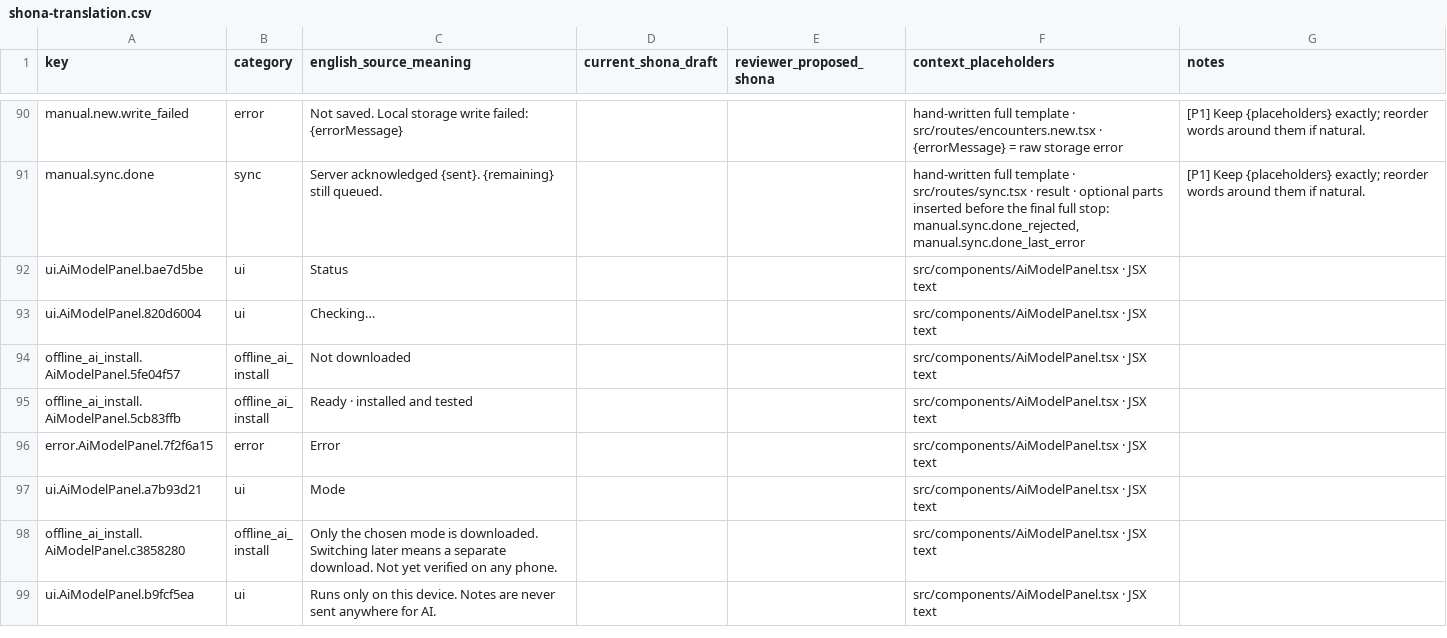
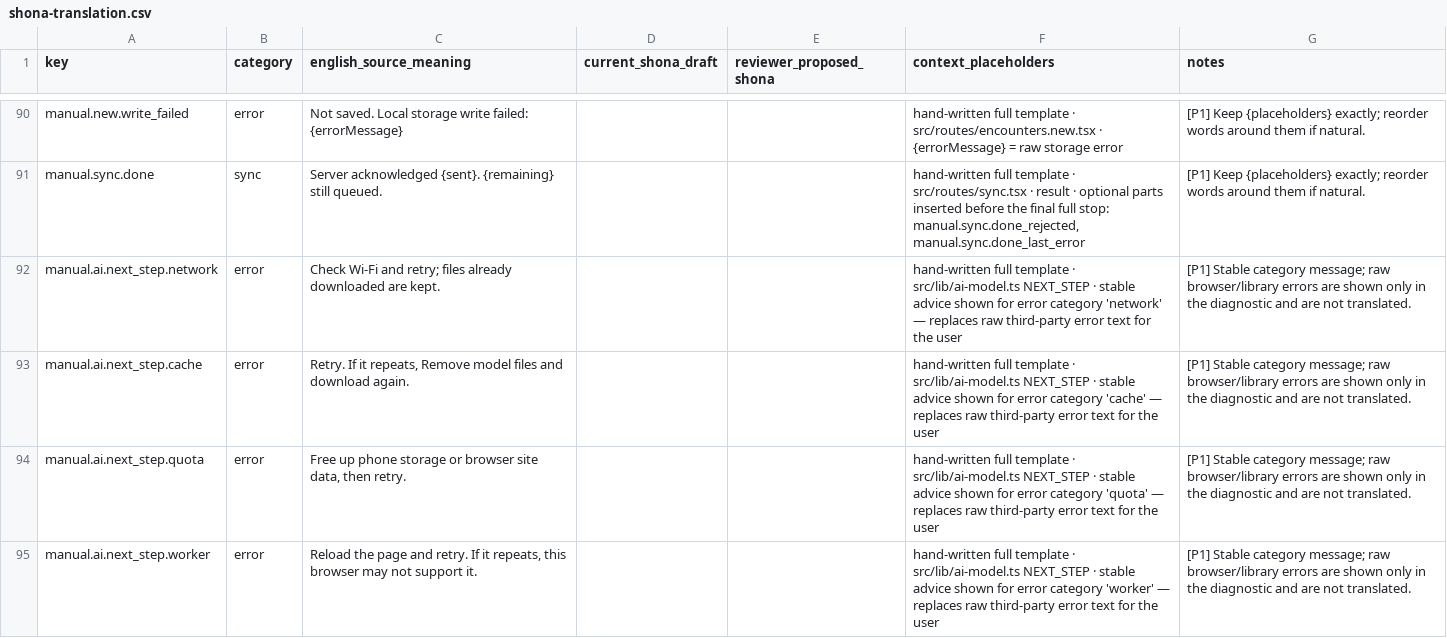
Before and after one commit to lindaksms-sys/hutano-field-companion, a CSV file: docs/shona-translation.csv, drawn as a sheet; only a part is shown, gaps mark what is left out; the shorter side is filled out with more unchanged rows; the diff covers the shown part only.

```diff
--- a/docs/shona-translation.csv
+++ b/docs/shona-translation.csv
@@ -91 +91,5 @@ manual.new.write_failed,error,Not saved. Local storage write failed: {errorMessa
 manual.sync.done,sync,Server acknowledged {sent}. {remaining} still queued.,,,"hand-written full template · src/routes/sync.tsx · result · optional parts inserted before the final full stop: manual.sync.done_rejected, manual.sync.done_last_error",[P1] Keep {placeholders} exactly; reorder words around them if natural.
+manual.ai.next_step.network,error,Check Wi-Fi and retry; files already downloaded are kept.,,,hand-written full template · src/lib/ai-model.ts NEXT_STEP · stable advice shown for error category 'network' — replaces raw third-party error text for the user,[P1] Stable category message; raw browser/library errors are shown only in the diagnostic and are not translated.
+manual.ai.next_step.cache,error,"Retry. If it repeats, Remove model files and download again.",,,hand-written full template · src/lib/ai-model.ts NEXT_STEP · stable advice shown for error category 'cache' — replaces raw third-party error text for the user,[P1] Stable category message; raw browser/library errors are shown only in the diagnostic and are not translated.
+manual.ai.next_step.quota,error,"Free up phone storage or browser site data, then retry.",,,hand-written full template · src/lib/ai-model.ts NEXT_STEP · stable advice shown for error category 'quota' — replaces raw third-party error text for the user,[P1] Stable category message; raw browser/library errors are shown only in the diagnostic and are not translated.
+manual.ai.next_step.worker,error,"Reload the page and retry. If it repeats, this browser may not support it.",,,hand-written full template · src/lib/ai-model.ts NEXT_STEP · stable advice shown for error category 'worker' — replaces raw third-party error text for the user,[P1] Stable category message; raw browser/library errors are shown only in the diagnostic and are not translated.
```
Also changed, not shown: 4 added rows and 5 removed rows elsewhere in this file, 1 other file.
